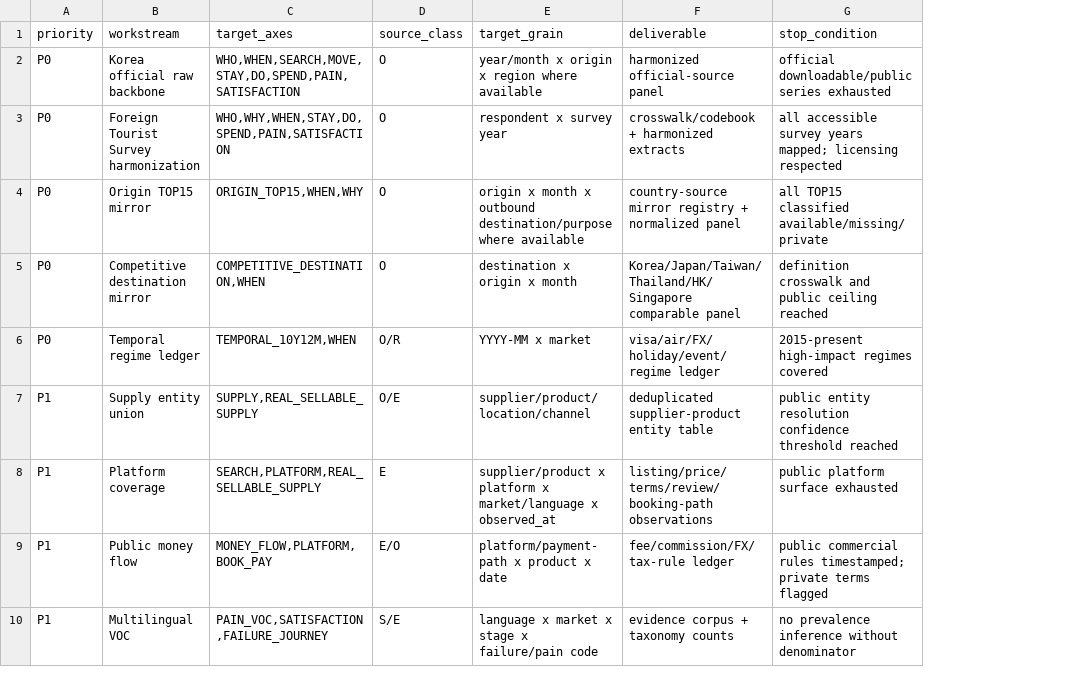
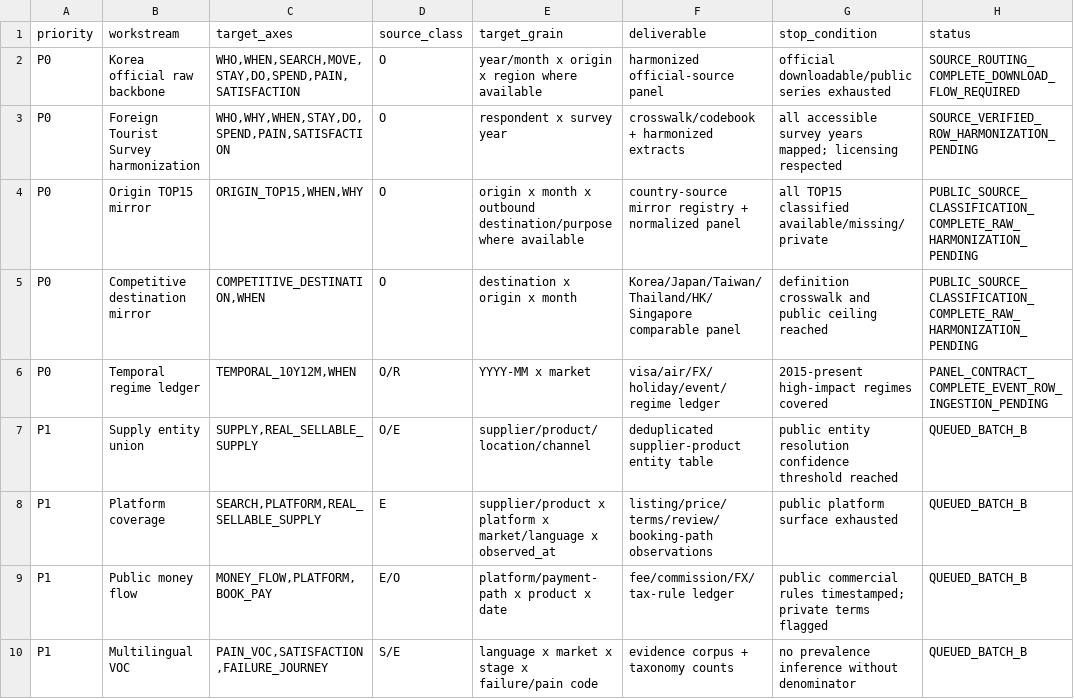
Before and after one commit to fusion3333/fusion, a CSV file: 00_SYSTEM/PUBLIC_DATA_INGESTION_BACKLOG_V1.csv, drawn as a sheet; only a part is shown; the diff names each change by its address in the sheet, - before the commit and + after, or states it on an @@ line.

Commit message:
Mark public max batch A workstreams 1-4

```diff
--- a/00_SYSTEM/PUBLIC_DATA_INGESTION_BACKLOG_V1.csv
+++ b/00_SYSTEM/PUBLIC_DATA_INGESTION_BACKLOG_V1.csv
+column H (status), rows 2-10: SOURCE_ROUTING_COMPLETE_DOWNLOAD_FLOW_REQUIRED | SOURCE_VERIFIED_ROW_HARMONIZATION_PENDING | PUBLIC_SOURCE_CLASSIFICATION_COMPLETE_RAW_HARMONIZATION_PENDING | PUBLIC_SOURCE_CLASSIFICATION_COMPLETE_RAW_HARMONIZATION_PENDING | PANEL_CONTRACT_COMPLETE_EVENT_ROW_INGESTION_PENDING | QUEUED_BATCH_B | QUEUED_BATCH_B | QUEUED_BATCH_B | QUEUED_BATCH_B
```
